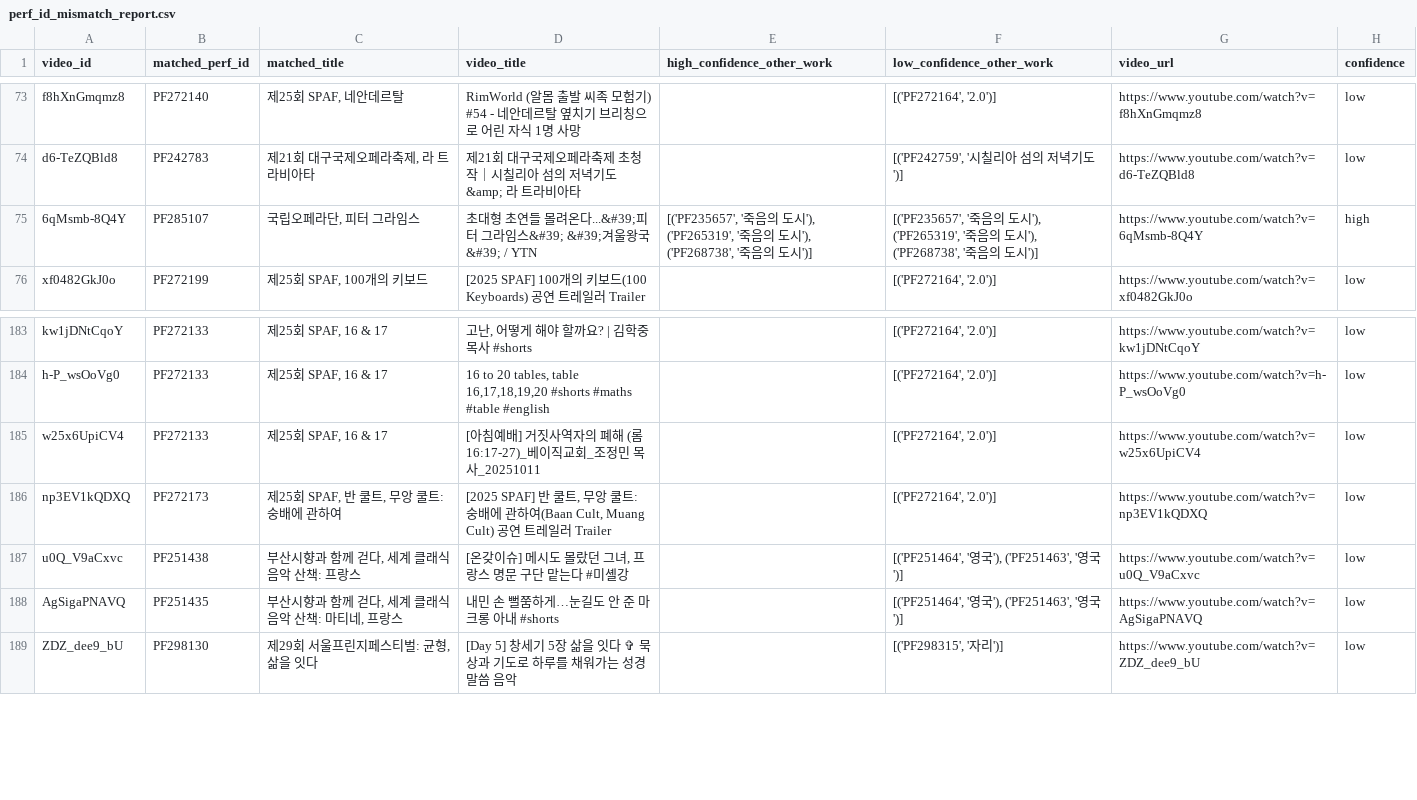
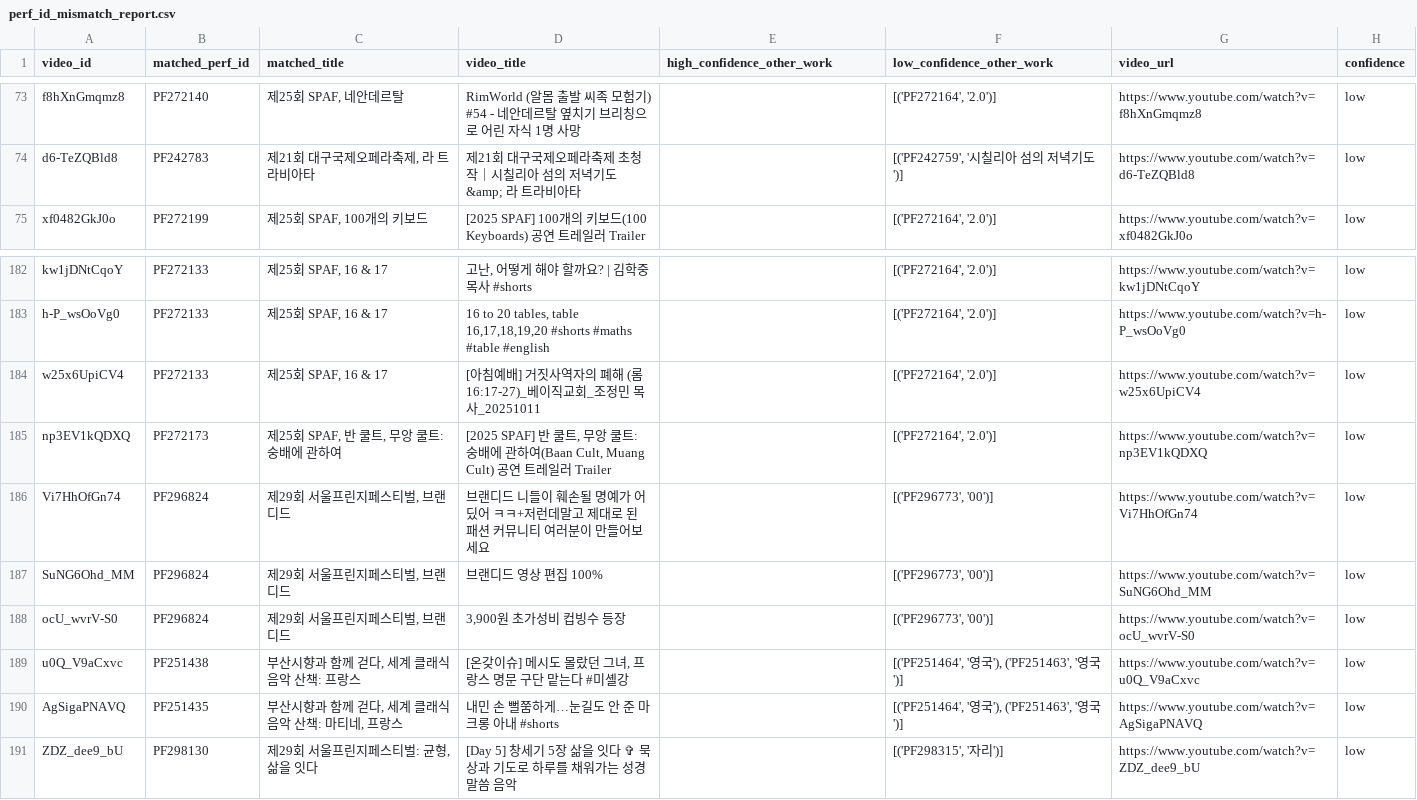
Before and after one commit to Seoyeon-Joo/kopis, a CSV file: data/perf_id_mismatch_report.csv, drawn as a sheet; only a part is shown, gaps mark what is left out; removed rows and columns are numbered as before the commit, all else as after; the diff names each change by its address in the sheet, - before the commit and + after, or states it on an @@ line.

```diff
--- a/data/perf_id_mismatch_report.csv
+++ b/data/perf_id_mismatch_report.csv
-row 75: 6qMsmb-8Q4Y | PF285107 | 국립오페라단, 피터 그라임스 | 초대형 초연들 몰려온다...&#39;피터 그라임스&#39; &#39;겨울왕국&#39; / YTN | [('PF235657', '죽음의 도시'), ('PF265319', '죽음의 도시'), ('PF268738', '죽음의 도시')] | [('PF235657', '죽음의 도시'), ('PF265319', '죽음의 도시'), ('PF268738', '죽음의 도시')] | https://www.youtube.com/watch?v=6qMsmb-8Q4Y | high
+row 186: Vi7HhOfGn74 | PF296824 | 제29회 서울프린지페스티벌, 브랜디드 | 브랜디드 니들이 훼손될 명예가 어딨어 ㅋㅋ+저런데말고 제대로 된 패션 커뮤니티 여러분이 만들어보세요 |  | [('PF296773', '00')] | https://www.youtube.com/watch?v=Vi7HhOfGn74 | low
+row 187: SuNG6Ohd_MM | PF296824 | 제29회 서울프린지페스티벌, 브랜디드 | 브랜디드 영상 편집 100% |  | [('PF296773', '00')] | https://www.youtube.com/watch?v=SuNG6Ohd_MM | low
+row 188: ocU_wvrV-S0 | PF296824 | 제29회 서울프린지페스티벌, 브랜디드 | 3,900원 초가성비 컵빙수 등장 |  | [('PF296773', '00')] | https://www.youtube.com/watch?v=ocU_wvrV-S0 | low
```
